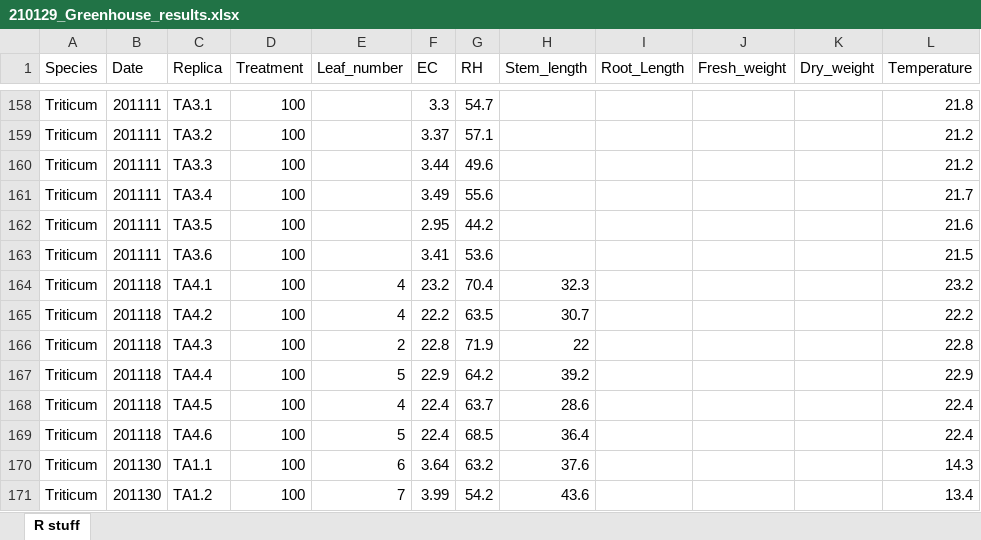
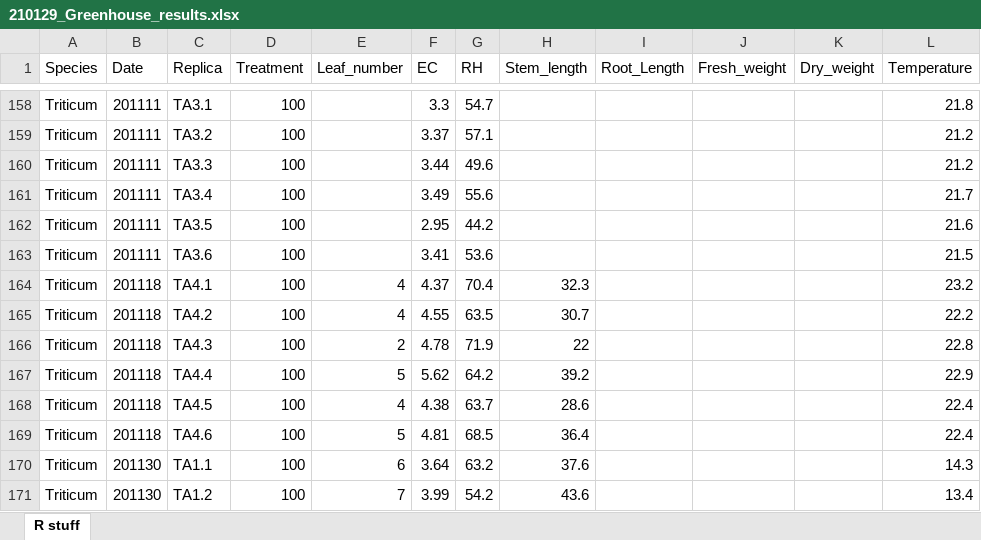
Before and after one commit to alionahst/Greenhouse, an Excel workbook: 210129_Greenhouse_results.xlsx, sheet R stuff, drawn as a sheet; only a part is shown, gaps mark what is left out; values as stored, in another font and other column widths than the file's, no borders; the diff names each change by its address in the sheet, - before the commit and + after, or states it on an @@ line.

Commit message:
21.02.09 17:42

```diff
--- a/210129_Greenhouse_results.xlsx (sheet R stuff)
+++ b/210129_Greenhouse_results.xlsx (sheet R stuff)
-F164 (EC): 23.2
+F164 (EC): 4.37
-F165 (EC): 22.2
+F165 (EC): 4.55
-F166 (EC): 22.8
+F166 (EC): 4.78
-F167 (EC): 22.9
+F167 (EC): 5.62
-F168 (EC): 22.4
+F168 (EC): 4.38
-F169 (EC): 22.4
+F169 (EC): 4.81
```
